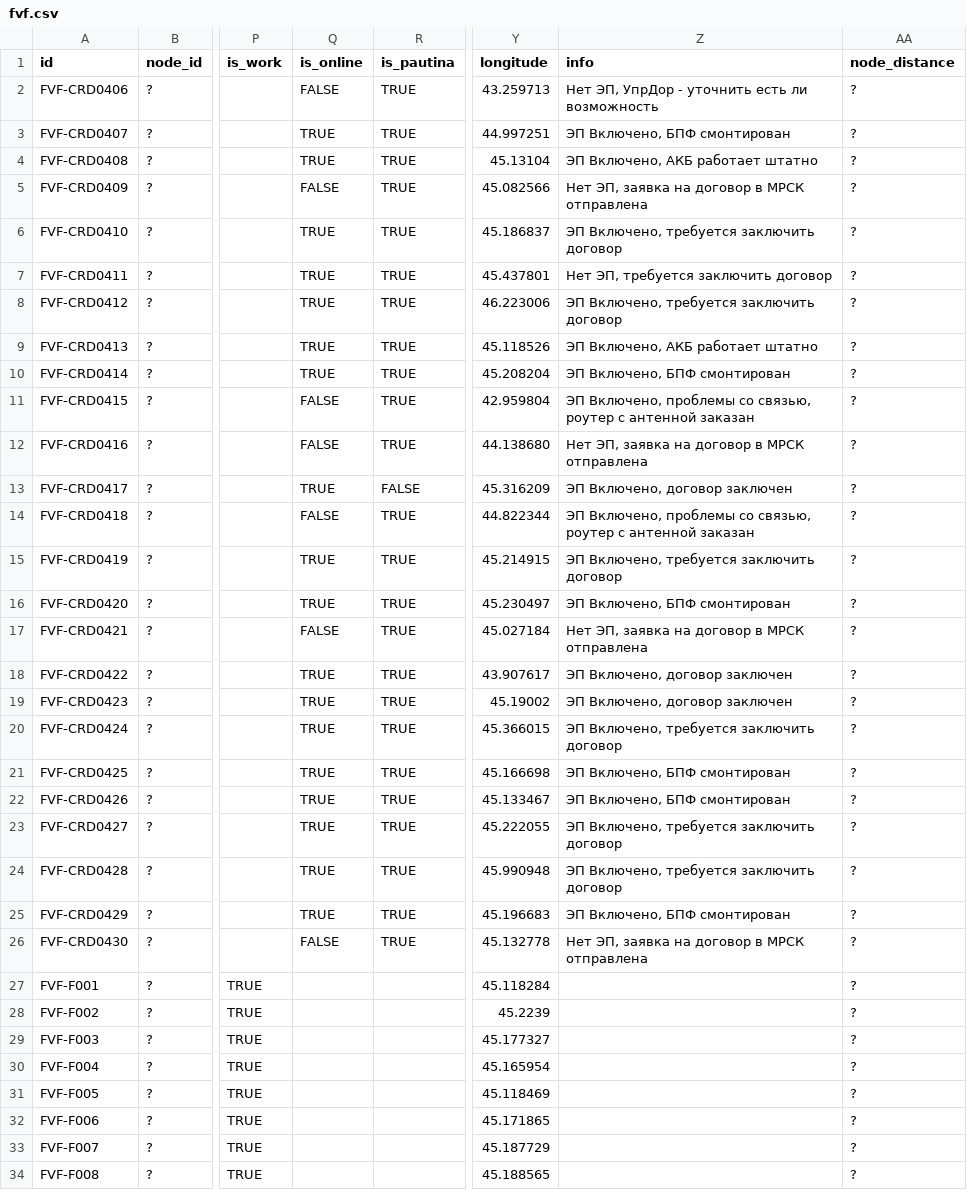
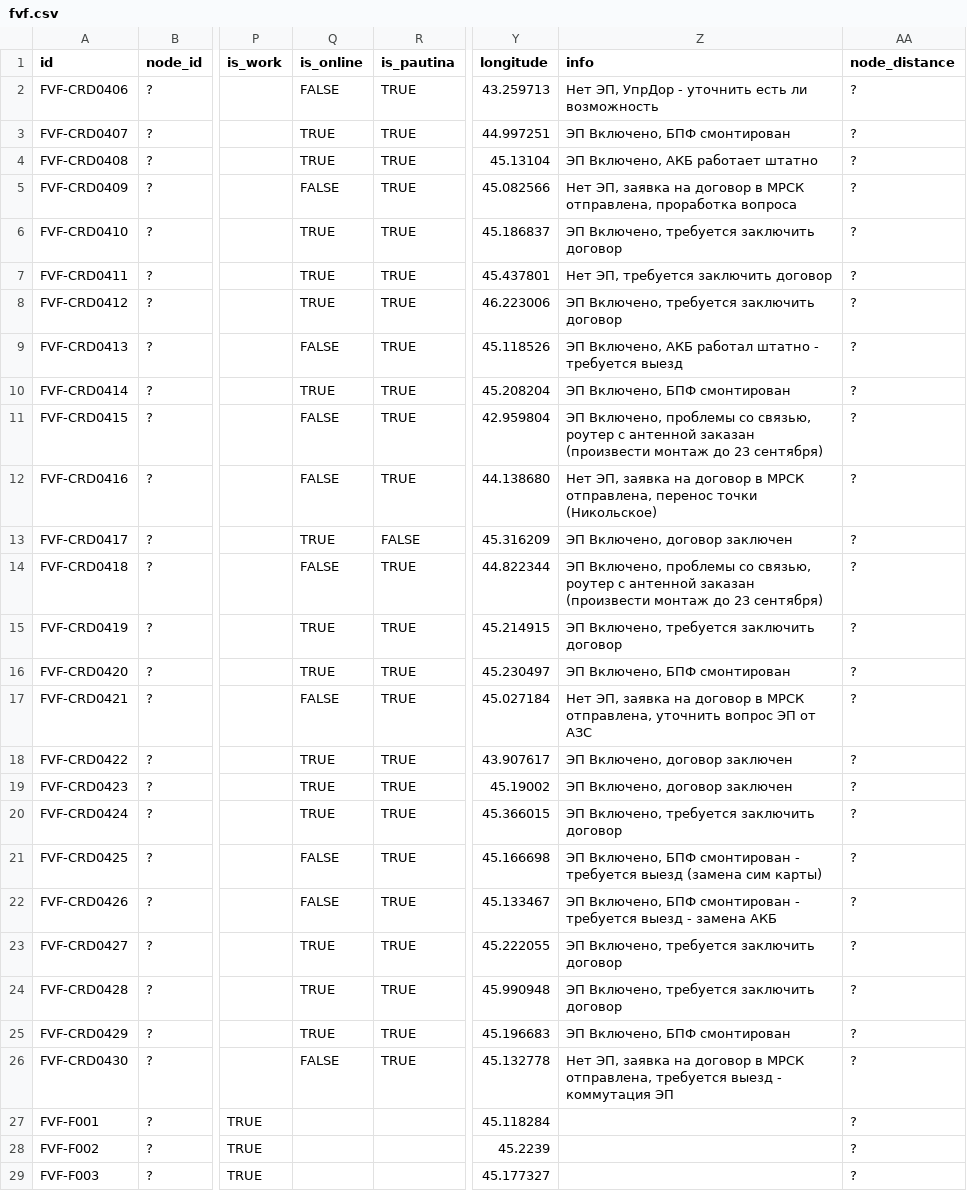
Before and after one commit to twelwet/map-clients, a CSV file: data/csv/fvf.csv, drawn as a sheet; only a part is shown, gaps mark what is left out; the shorter side is filled out with more unchanged rows; the diff names each change by its address in the sheet, - before the commit and + after, or states it on an @@ line.

Commit message:
update data

```diff
--- a/data/csv/fvf.csv
+++ b/data/csv/fvf.csv
-Z5 (info): …в МРСК отправлена
+Z5 (info): …в МРСК отправлена, проработка вопроса
-Q9 (is_online): TRUE
+Q9 (is_online): FALSE
-Z9 (info): ЭП Включено, АКБ работает штатно
+Z9 (info): ЭП Включено, АКБ работал штатно - требуется выезд
-Z11 (info): …антенной заказан
+Z11 (info): …антенной заказан (произвести монтаж до 23 сентября)
-Z12 (info): …в МРСК отправлена
+Z12 (info): …в МРСК отправлена, перенос точки (Никольское)
-Z14 (info): …антенной заказан
+Z14 (info): …антенной заказан (произвести монтаж до 23 сентября)
-Z17 (info): …в МРСК отправлена
+Z17 (info): …в МРСК отправлена, уточнить вопрос ЭП от АЗС
-Q21:Q22 (is_online): TRUE
+Q21:Q22 (is_online): FALSE
-Z21 (info): …БПФ смонтирован
+Z21 (info): …БПФ смонтирован - требуется выезд (замена сим карты)
-Z22 (info): ЭП Включено, БПФ смонтирован
+Z22 (info): ЭП Включено, БПФ смонтирован - требуется выезд - замена АКБ
-Z26 (info): …в МРСК отправлена
+Z26 (info): …в МРСК отправлена, требуется выезд - коммутация ЭП
```
Also changed, not shown: 1 other file.
